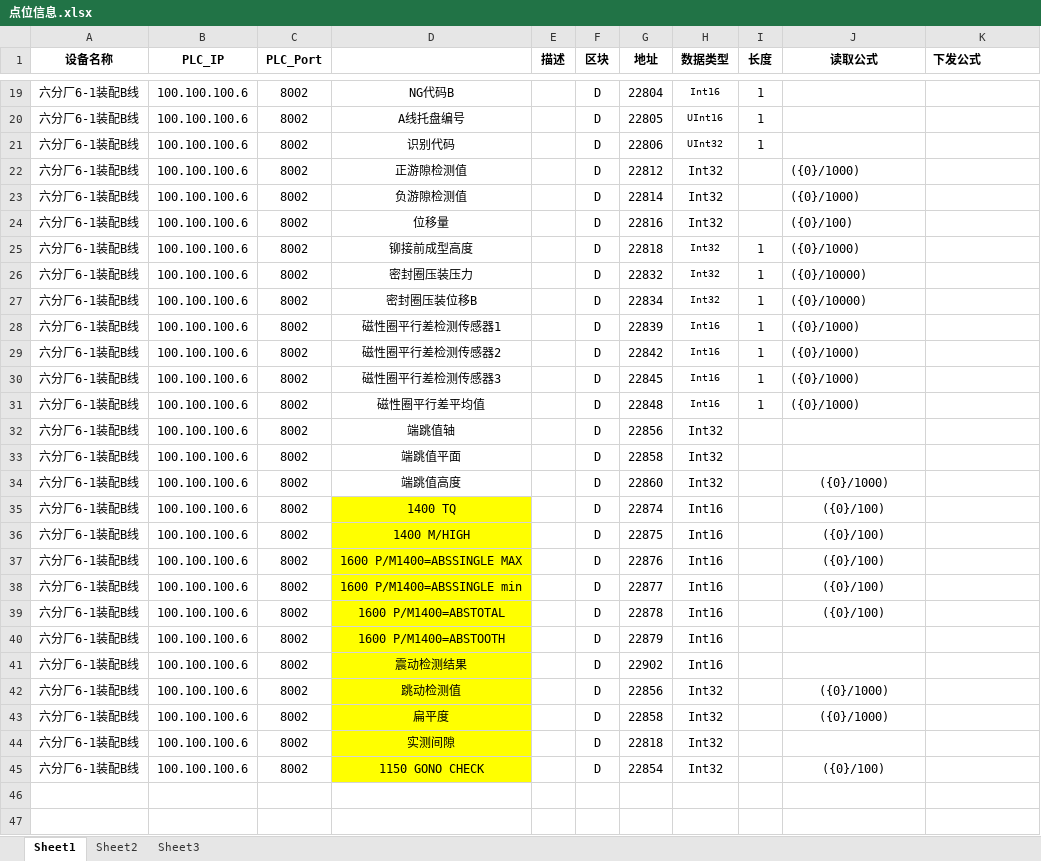
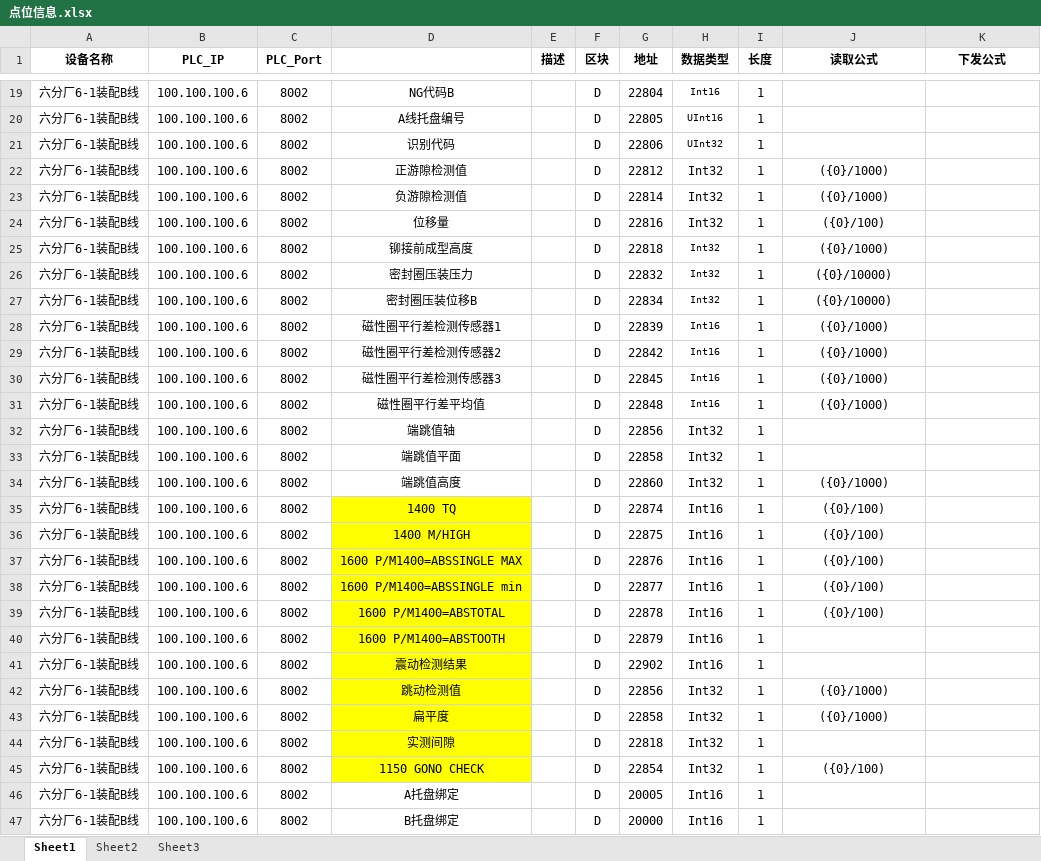
Before and after one commit to Jaydon-dev-code/NTP, an Excel workbook: doc/六分厂6-1#装配线/点位信息.xlsx, sheet Sheet1, drawn as a sheet; only a part is shown, gaps mark what is left out; values as stored, in another font and other column widths than the file's, no borders; the diff covers the shown part only; the diff names each change by its address in the sheet, - before the commit and + after, or states it on an @@ line.

```diff
--- a/doc/六分厂6-1#装配线/点位信息.xlsx (sheet Sheet1)
+++ b/doc/六分厂6-1#装配线/点位信息.xlsx (sheet Sheet1)
-K1 alignment: left
+K1 alignment: center
-I22:I24 (长度): (empty)
+I22:I24 (长度): 1
-J22:J31 alignment: left
+J22:J31 alignment: center
-I32:I45 (长度): (empty)
+I32:I45 (长度): 1
+row 46: 六分厂6-1装配B线 | 100.100.100.6 | 8002 | A托盘绑定 |  | D | 20005 | Int16 | 1
+row 47: 六分厂6-1装配B线 | 100.100.100.6 | 8002 | B托盘绑定 |  | D | 20000 | Int16 | 1
```
Also changed, not shown: 2 edited cells elsewhere in this sheet, 2 other files.
